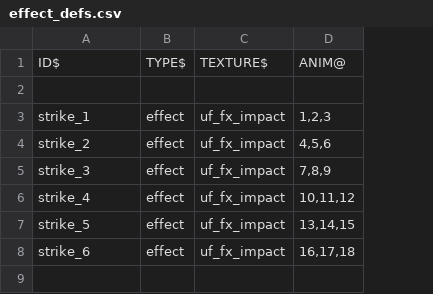
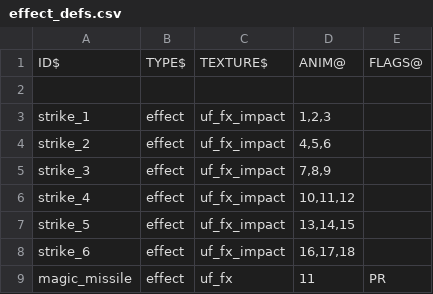
Before and after one commit to wolf81/despair, a CSV file: dat/effect_defs.csv, drawn as a sheet; the diff names each change by its address in the sheet, - before the commit and + after, or states it on an @@ line.

```diff
--- a/dat/effect_defs.csv
+++ b/dat/effect_defs.csv
+column E, row 1: FLAGS@
+row 9: magic_missile | effect | uf_fx | 11 | PR
```
Also changed, not shown: dat/wand_defs.csv, 16 other files.
